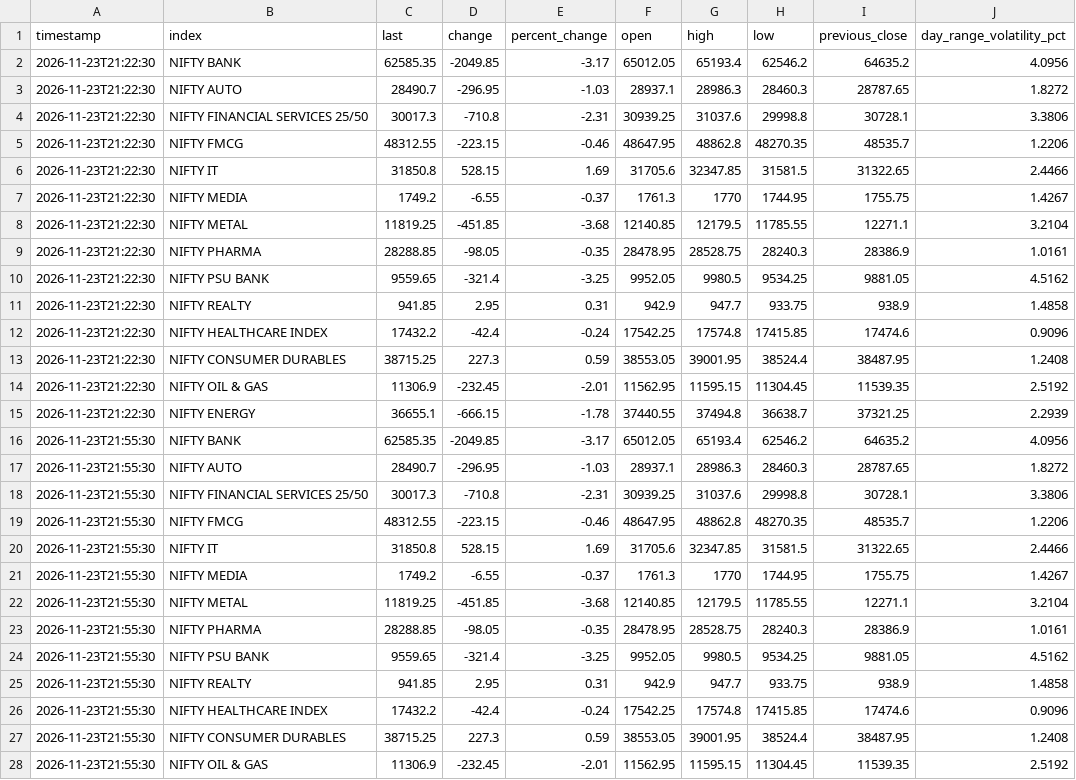
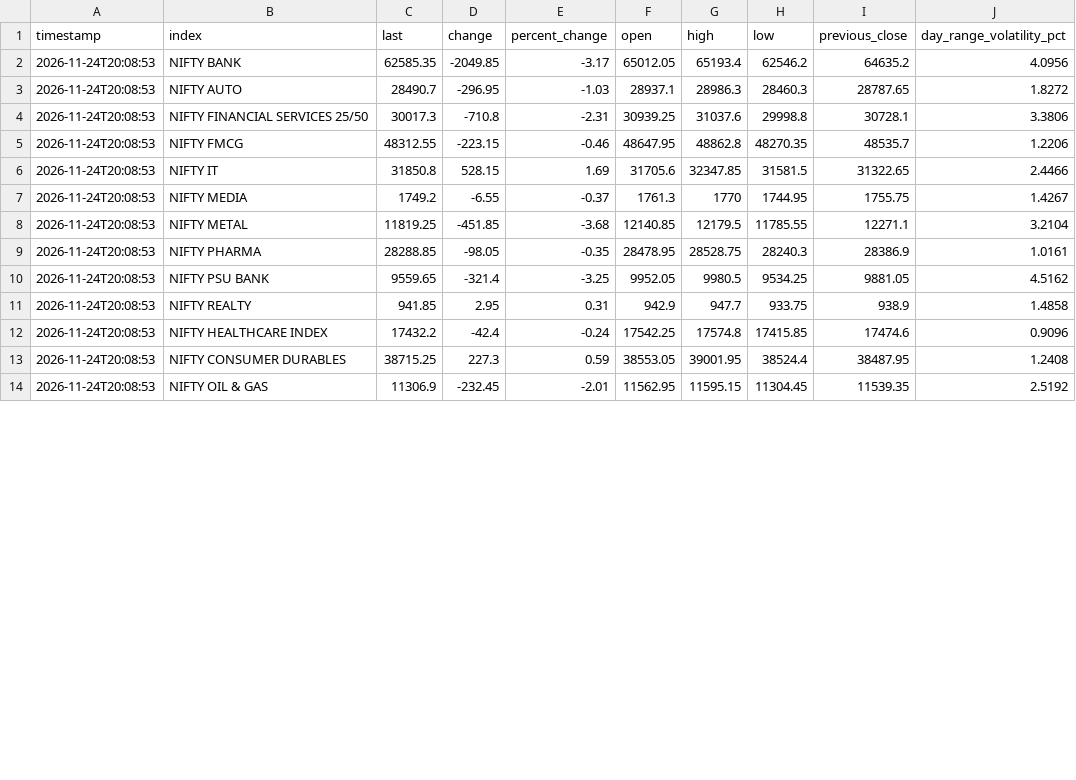
Before and after one commit to 19bcr00124-lab/NSE-ARYAN, a CSV file: sectoral_log.csv, drawn as a sheet; only a part is shown; the diff covers the shown part only.

```diff
--- a/sectoral_log.csv
+++ b/sectoral_log.csv
@@ -1,28 +1,14 @@
 timestamp,index,last,change,percent_change,open,high,low,previous_close,day_range_volatility_pct
-2026-11-23T21:22:30,NIFTY BANK,62585.35,-2049.85,-3.17,65012.05,65193.4,62546.2,64635.2,4.0956
-2026-11-23T21:22:30,NIFTY AUTO,28490.7,-296.95,-1.03,28937.1,28986.3,28460.3,28787.65,1.8272
-2026-11-23T21:22:30,NIFTY FINANCIAL SERVICES 25/50,30017.3,-710.8,-2.31,30939.25,31037.6,29998.8,30728.1,3.3806
-2026-11-23T21:22:30,NIFTY FMCG,48312.55,-223.15,-0.46,48647.95,48862.8,48270.35,48535.7,1.2206
-2026-11-23T21:22:30,NIFTY IT,31850.8,528.15,1.69,31705.6,32347.85,31581.5,31322.65,2.4466
-2026-11-23T21:22:30,NIFTY MEDIA,1749.2,-6.55,-0.37,1761.3,1770,1744.95,1755.75,1.4267
-2026-11-23T21:22:30,NIFTY METAL,11819.25,-451.85,-3.68,12140.85,12179.5,11785.55,12271.1,3.2104
-2026-11-23T21:22:30,NIFTY PHARMA,28288.85,-98.05,-0.35,28478.95,28528.75,28240.3,28386.9,1.0161
-2026-11-23T21:22:30,NIFTY PSU BANK,9559.65,-321.4,-3.25,9952.05,9980.5,9534.25,9881.05,4.5162
-2026-11-23T21:22:30,NIFTY REALTY,941.85,2.95,0.31,942.9,947.7,933.75,938.9,1.4858
-2026-11-23T21:22:30,NIFTY HEALTHCARE INDEX,17432.2,-42.4,-0.24,17542.25,17574.8,17415.85,17474.6,0.9096
-2026-11-23T21:22:30,NIFTY CONSUMER DURABLES,38715.25,227.3,0.59,38553.05,39001.95,38524.4,38487.95,1.2408
-2026-11-23T21:22:30,NIFTY OIL & GAS,11306.9,-232.45,-2.01,11562.95,11595.15,11304.45,11539.35,2.5192
-2026-11-23T21:22:30,NIFTY ENERGY,36655.1,-666.15,-1.78,37440.55,37494.8,36638.7,37321.25,2.2939
-2026-11-23T21:55:30,NIFTY BANK,62585.35,-2049.85,-3.17,65012.05,65193.4,62546.2,64635.2,4.0956
-2026-11-23T21:55:30,NIFTY AUTO,28490.7,-296.95,-1.03,28937.1,28986.3,28460.3,28787.65,1.8272
-2026-11-23T21:55:30,NIFTY FINANCIAL SERVICES 25/50,30017.3,-710.8,-2.31,30939.25,31037.6,29998.8,30728.1,3.3806
-2026-11-23T21:55:30,NIFTY FMCG,48312.55,-223.15,-0.46,48647.95,48862.8,48270.35,48535.7,1.2206
-2026-11-23T21:55:30,NIFTY IT,31850.8,528.15,1.69,31705.6,32347.85,31581.5,31322.65,2.4466
-2026-11-23T21:55:30,NIFTY MEDIA,1749.2,-6.55,-0.37,1761.3,1770,1744.95,1755.75,1.4267
-2026-11-23T21:55:30,NIFTY METAL,11819.25,-451.85,-3.68,12140.85,12179.5,11785.55,12271.1,3.2104
-2026-11-23T21:55:30,NIFTY PHARMA,28288.85,-98.05,-0.35,28478.95,28528.75,28240.3,28386.9,1.0161
-2026-11-23T21:55:30,NIFTY PSU BANK,9559.65,-321.4,-3.25,9952.05,9980.5,9534.25,9881.05,4.5162
-2026-11-23T21:55:30,NIFTY REALTY,941.85,2.95,0.31,942.9,947.7,933.75,938.9,1.4858
-2026-11-23T21:55:30,NIFTY HEALTHCARE INDEX,17432.2,-42.4,-0.24,17542.25,17574.8,17415.85,17474.6,0.9096
-2026-11-23T21:55:30,NIFTY CONSUMER DURABLES,38715.25,227.3,0.59,38553.05,39001.95,38524.4,38487.95,1.2408
-2026-11-23T21:55:30,NIFTY OIL & GAS,11306.9,-232.45,-2.01,11562.95,11595.15,11304.45,11539.35,2.5192
+2026-11-24T20:08:53,NIFTY BANK,62585.35,-2049.85,-3.17,65012.05,65193.4,62546.2,64635.2,4.0956
+2026-11-24T20:08:53,NIFTY AUTO,28490.7,-296.95,-1.03,28937.1,28986.3,28460.3,28787.65,1.8272
+2026-11-24T20:08:53,NIFTY FINANCIAL SERVICES 25/50,30017.3,-710.8,-2.31,30939.25,31037.6,29998.8,30728.1,3.3806
+2026-11-24T20:08:53,NIFTY FMCG,48312.55,-223.15,-0.46,48647.95,48862.8,48270.35,48535.7,1.2206
+2026-11-24T20:08:53,NIFTY IT,31850.8,528.15,1.69,31705.6,32347.85,31581.5,31322.65,2.4466
+2026-11-24T20:08:53,NIFTY MEDIA,1749.2,-6.55,-0.37,1761.3,1770,1744.95,1755.75,1.4267
+2026-11-24T20:08:53,NIFTY METAL,11819.25,-451.85,-3.68,12140.85,12179.5,11785.55,12271.1,3.2104
+2026-11-24T20:08:53,NIFTY PHARMA,28288.85,-98.05,-0.35,28478.95,28528.75,28240.3,28386.9,1.0161
+2026-11-24T20:08:53,NIFTY PSU BANK,9559.65,-321.4,-3.25,9952.05,9980.5,9534.25,9881.05,4.5162
+2026-11-24T20:08:53,NIFTY REALTY,941.85,2.95,0.31,942.9,947.7,933.75,938.9,1.4858
+2026-11-24T20:08:53,NIFTY HEALTHCARE INDEX,17432.2,-42.4,-0.24,17542.25,17574.8,17415.85,17474.6,0.9096
+2026-11-24T20:08:53,NIFTY CONSUMER DURABLES,38715.25,227.3,0.59,38553.05,39001.95,38524.4,38487.95,1.2408
+2026-11-24T20:08:53,NIFTY OIL & GAS,11306.9,-232.45,-2.01,11562.95,11595.15,11304.45,11539.35,2.5192
```
Also changed, not shown: 1 edited cell elsewhere in this file.
